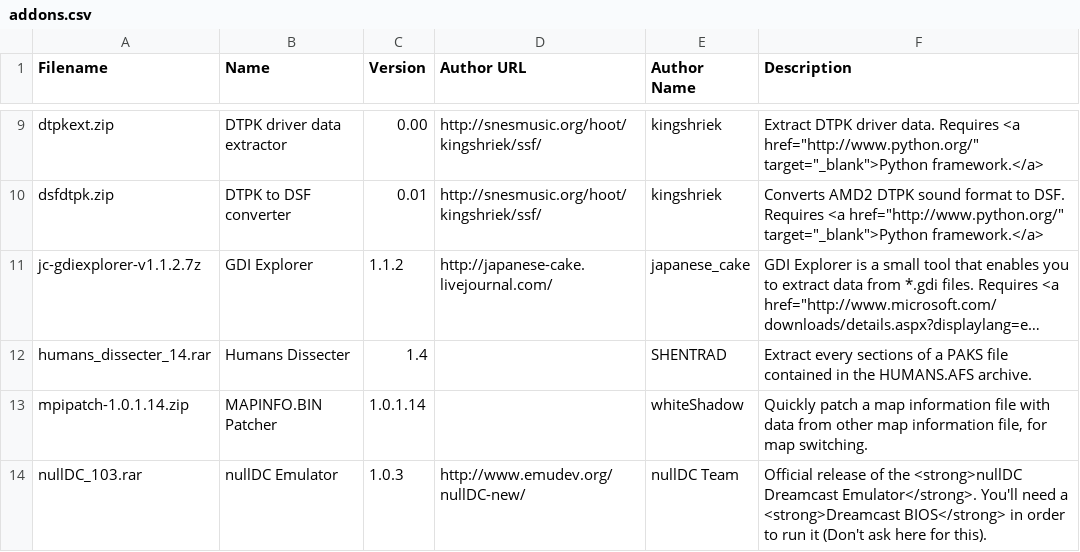
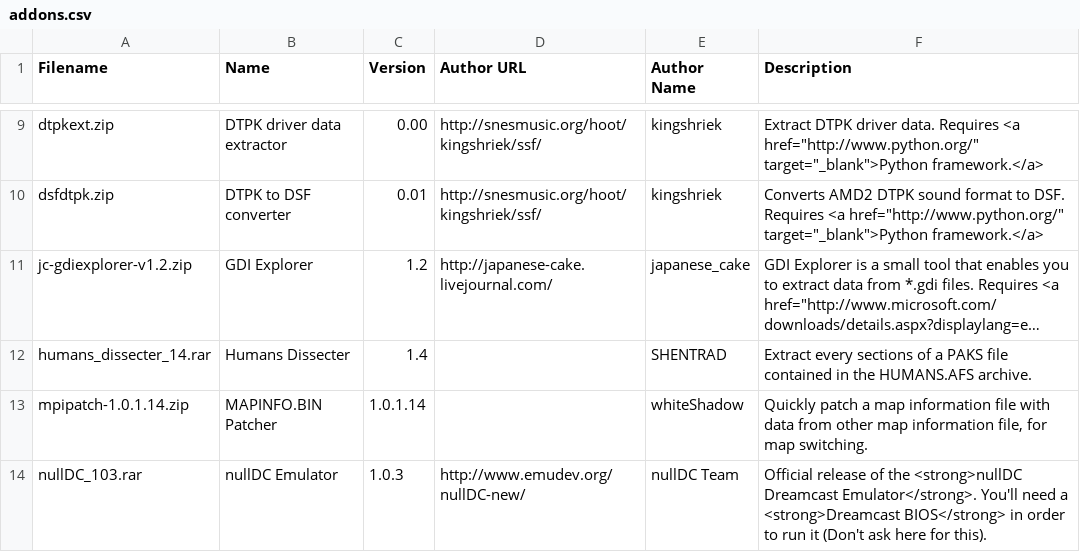
Before and after one commit to sizious/shenmue-translation-pack, a CSV file: Addons/Website/www/rsrc/download/addons.csv, drawn as a sheet; only a part is shown, gaps mark what is left out; long unchanged cells end in …; the diff names each change by its address in the sheet, - before the commit and + after, or states it on an @@ line.

```diff
--- a/Addons/Website/www/rsrc/download/addons.csv
+++ b/Addons/Website/www/rsrc/download/addons.csv
-A11 (Filename): jc-gdiexplorer-v1.1.2.7z
+A11 (Filename): jc-gdiexplorer-v1.2.zip
-C11 (Version): 1.1.2
+C11 (Version): 1.2
```
Also changed, not shown: 2 other files.
